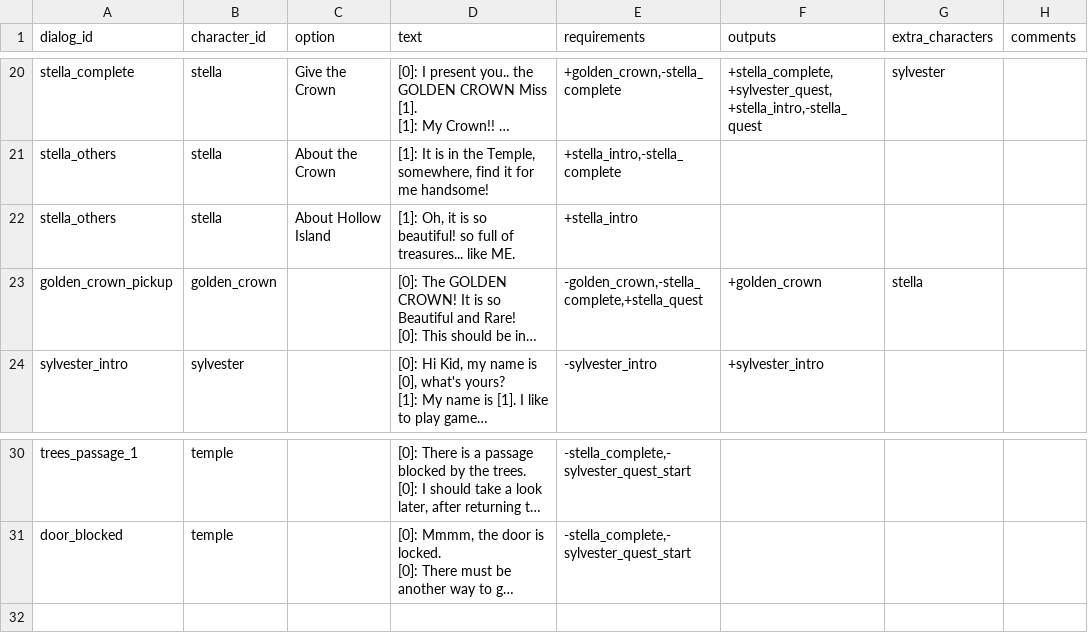
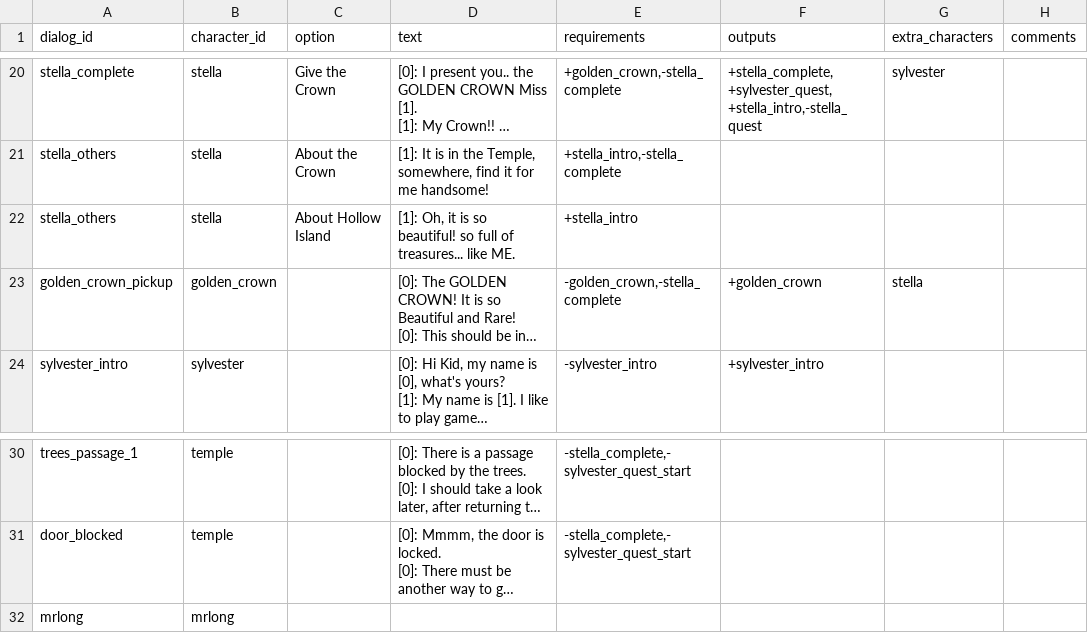
Before and after one commit to acoppes/gbjams, a CSV file: gbjam14/Assets/StreamingAssets/dialogs-database.csv, drawn as a sheet; only a part is shown, gaps mark what is left out; long unchanged cells end in …; the diff names each change by its address in the sheet, - before the commit and + after, or states it on an @@ line.

Commit message:
added character names to the items ingame to be able to show the interaction ui + use the item names in dialogs

```diff
--- a/gbjam14/Assets/StreamingAssets/dialogs-database.csv
+++ b/gbjam14/Assets/StreamingAssets/dialogs-database.csv
-E23 (requirements): -golden_crown,-stella_complete,+stella_quest
+E23 (requirements): -golden_crown,-stella_complete
+row 32: mrlong | mrlong
```
Also changed, not shown: 7 other files.
